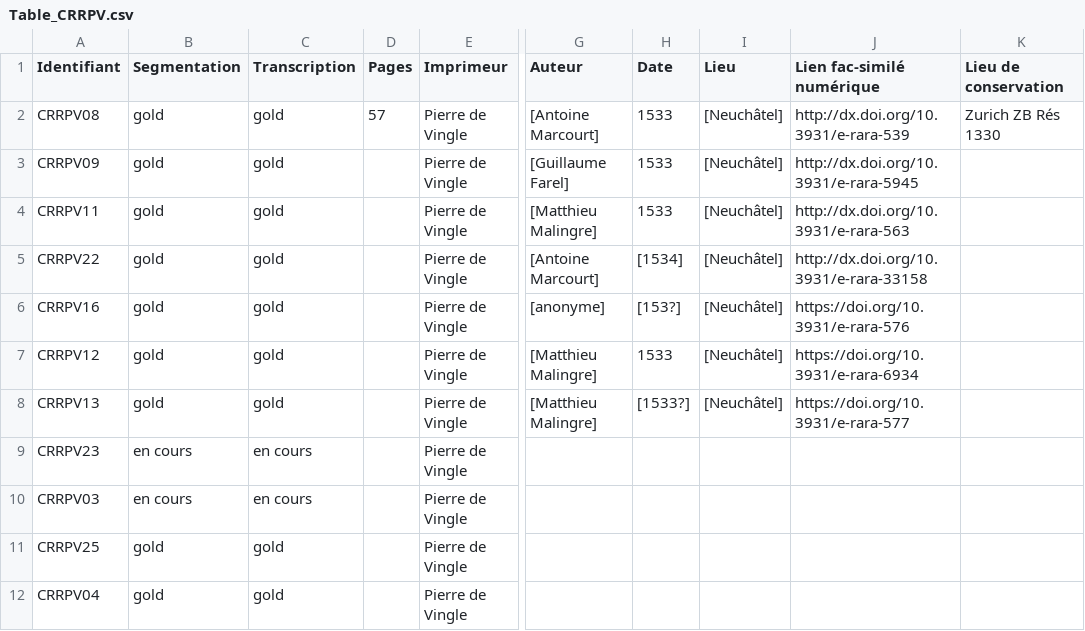
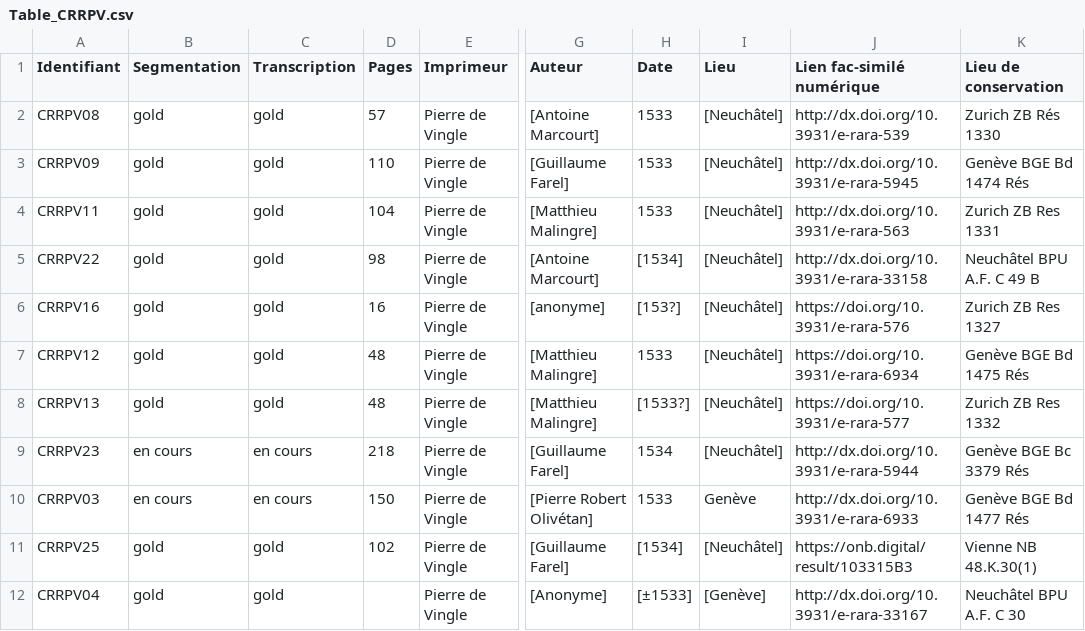
Before and after one commit to SETAFDH/HTR-SETAF-Pierre-de-Vingle, a CSV file: Table_CRRPV.csv, drawn as a sheet; only a part is shown, gaps mark what is left out; the diff names each change by its address in the sheet, - before the commit and + after, or states it on an @@ line.

Commit message:
Update Table_CRRPV.csv

```diff
--- a/Table_CRRPV.csv
+++ b/Table_CRRPV.csv
-D3 (Pages): (empty)
+D3 (Pages): 110
-K3 (Lieu de conservation): (empty)
+K3 (Lieu de conservation): Genève BGE Bd 1474 Rés
-D4 (Pages): (empty)
+D4 (Pages): 104
-K4 (Lieu de conservation): (empty)
+K4 (Lieu de conservation): Zurich ZB Res 1331
-D5 (Pages): (empty)
+D5 (Pages): 98
-K5 (Lieu de conservation): (empty)
+K5 (Lieu de conservation): Neuchâtel BPU A.F. C 49 B
-D6 (Pages): (empty)
+D6 (Pages): 16
-K6 (Lieu de conservation): (empty)
+K6 (Lieu de conservation): Zurich ZB Res 1327
-D7:D8 (Pages): (empty)
+D7:D8 (Pages): 48
-K7 (Lieu de conservation): (empty)
+K7 (Lieu de conservation): Genève BGE Bd 1475 Rés
-K8 (Lieu de conservation): (empty)
+K8 (Lieu de conservation): Zurich ZB Res 1332
-D9 (Pages): (empty)
+D9 (Pages): 218
-G9 (Auteur): (empty)
+G9 (Auteur): [Guillaume Farel]
-H9 (Date): (empty)
+H9 (Date): 1534
-I9 (Lieu): (empty)
+I9 (Lieu): [Neuchâtel]
-J9 (Lien fac-similé numérique): (empty)
+J9 (Lien fac-similé numérique): http://dx.doi.org/10.3931/e-rara-5944
-K9 (Lieu de conservation): (empty)
+K9 (Lieu de conservation): Genève BGE Bc 3379 Rés
-D10 (Pages): (empty)
+D10 (Pages): 150
-G10 (Auteur): (empty)
+G10 (Auteur): [Pierre Robert Olivétan]
-H10 (Date): (empty)
+H10 (Date): 1533
-I10 (Lieu): (empty)
+I10 (Lieu): Genève
-J10 (Lien fac-similé numérique): (empty)
+J10 (Lien fac-similé numérique): http://dx.doi.org/10.3931/e-rara-6933
-K10 (Lieu de conservation): (empty)
+K10 (Lieu de conservation): Genève BGE Bd 1477 Rés
-D11 (Pages): (empty)
+D11 (Pages): 102
-G11 (Auteur): (empty)
+G11 (Auteur): [Guillaume Farel]
-H11 (Date): (empty)
+H11 (Date): [1534]
-I11 (Lieu): (empty)
+I11 (Lieu): [Neuchâtel]
-J11 (Lien fac-similé numérique): (empty)
+J11 (Lien fac-similé numérique): https://onb.digital/result/103315B3
-K11 (Lieu de conservation): (empty)
+K11 (Lieu de conservation): Vienne NB 48.K.30(1)
-G12 (Auteur): (empty)
+G12 (Auteur): [Anonyme]
-H12 (Date): (empty)
+H12 (Date): [±1533]
-I12 (Lieu): (empty)
+I12 (Lieu): [Genève]
-J12 (Lien fac-similé numérique): (empty)
+J12 (Lien fac-similé numérique): http://dx.doi.org/10.3931/e-rara-33167
-K12 (Lieu de conservation): (empty)
+K12 (Lieu de conservation): Neuchâtel BPU A.F. C 30
```
